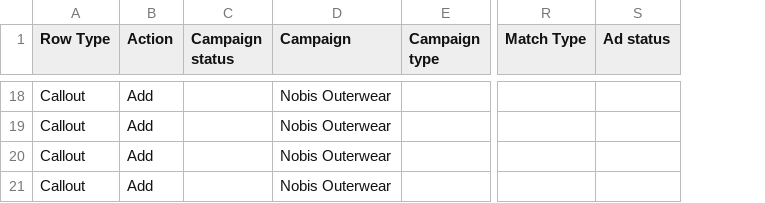
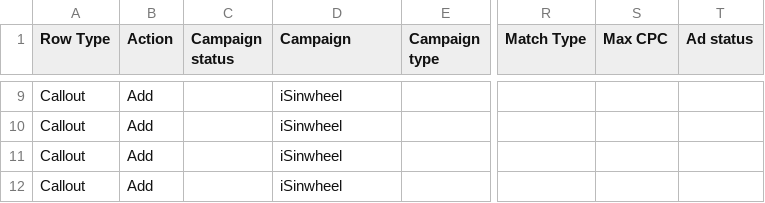
Before and after one commit to ductrau16823-a11y/vippro-campping, a CSV file: bulk_v2_out_test6/batch_02.csv, drawn as a sheet; only a part is shown, gaps mark what is left out; addresses are those after the commit; the diff covers the shown part only; the diff names each change by its address in the sheet, - before the commit and + after, or states it on an @@ line.

```diff
--- a/bulk_v2_out_test6/batch_02.csv
+++ b/bulk_v2_out_test6/batch_02.csv
+column S (Max CPC), empty
-D9:D12 (Campaign): Nobis Outerwear
+D9:D12 (Campaign): iSinwheel
```
Also changed, not shown: 1 added row, 10 removed rows and 34 edited cells elsewhere in this file, bulk_v2_out_test6/batch_01.csv, bulk_v2_out_test6/batch_03.csv, 27 other files.
